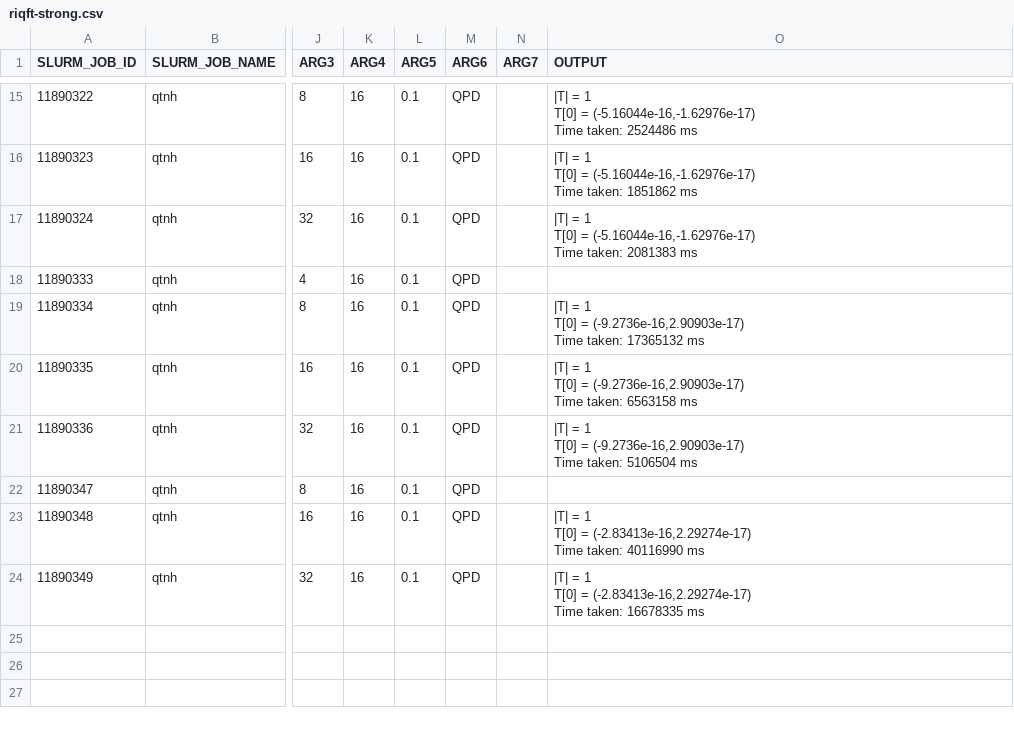
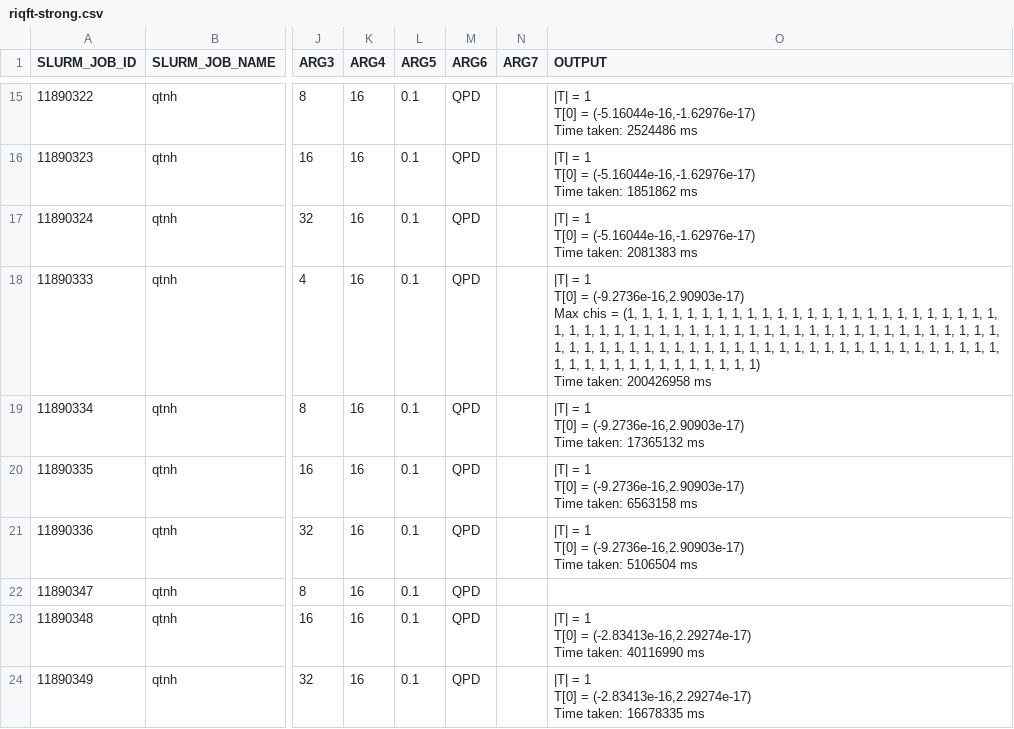
Before and after one commit to jjacobx/qtnh, a CSV file: run/res/raw/isc26/riqft-strong.csv, drawn as a sheet; only a part is shown, gaps mark what is left out; ↵ is a line break in a cell; the diff names each change by its address in the sheet, - before the commit and + after, or states it on an @@ line.

Commit message:
Added another data point

```diff
--- a/run/res/raw/isc26/riqft-strong.csv
+++ b/run/res/raw/isc26/riqft-strong.csv
-O18 (OUTPUT): (empty)
+O18 (OUTPUT): |T| = 1 ↵ T[0] = (-9.2736e-16,2.90903e-17) ↵ Max chis = (1, 1, 1, 1, 1, 1, 1, 1, 1, 1, 1, 1, 1, 1, 1, 1, 1, 1, 1, 1, 1, 1, 1, 1, 1, 1, 1, 1, 1, 1, 1, 1, 1, 1, 1, 1, 1, 1, 1, 1, 1, 1, 1, 1, 1, 1, 1, 1, 1, 1, 1, 1, 1, 1, 1, 1, 1, 1, 1, 1, 1, 1, 1, 1, 1, 1, 1, 1, 1, 1, 1, 1, 1, 1, 1, 1, 1, 1, 1, 1, 1, 1, 1, 1, 1, 1, 1, 1, 1, 1, 1, 1, 1, 1, 1, 1, 1, 1, 1) ↵ Time taken: 200426958 ms
```
